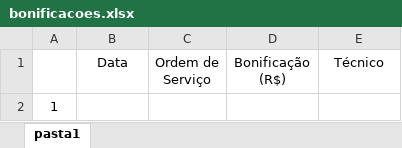
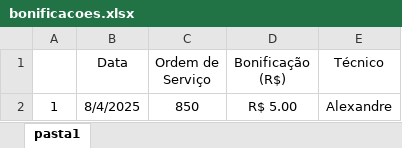
Before and after one commit to fabiodigiorgio/royale-, an Excel workbook: bonificacoes.xlsx, sheet pasta1, drawn as a sheet; values as stored, in another font and other column widths than the file's, no borders; removed rows and columns are numbered as before the commit, all else as after; the diff names each change by its address in the sheet, - before the commit and + after, or states it on an @@ line.

Commit message:
Add files via upload

```diff
--- a/bonificacoes.xlsx (sheet pasta1)
+++ b/bonificacoes.xlsx (sheet pasta1)
-row 2: 1
+row 2: 1 | 8/4/2025 | 850 | R$ 5.00 | Alexandre
```
